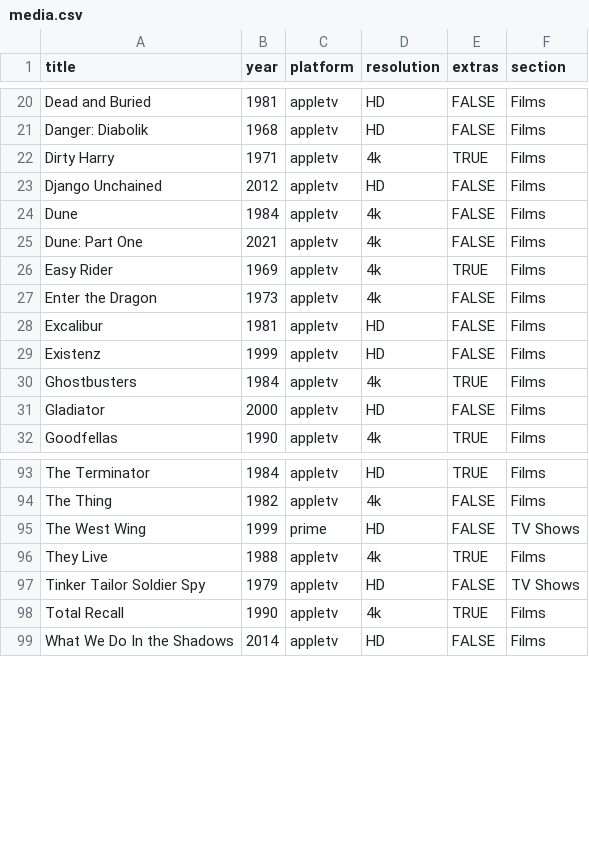
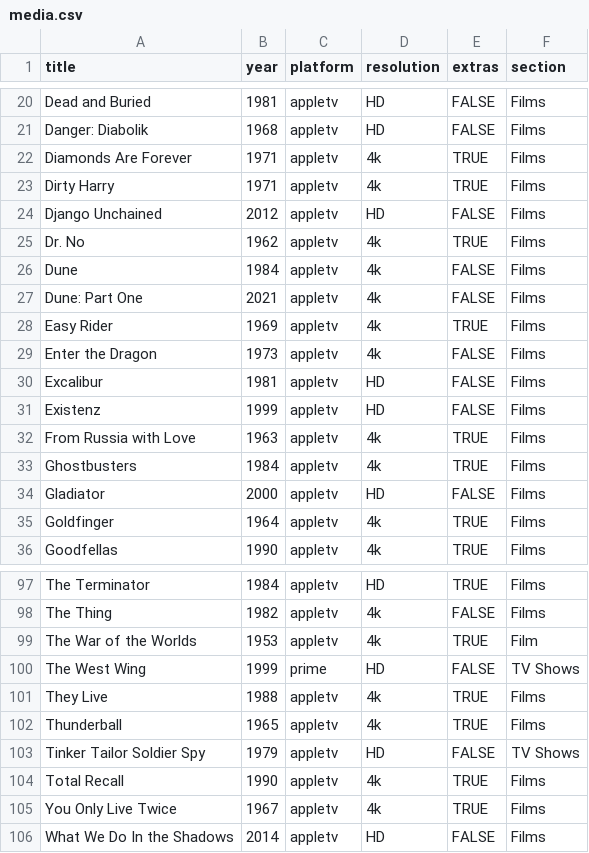
Before and after one commit to rdubar/rogkit, a CSV file: rogkit_package/media/media.csv, drawn as a sheet; only a part is shown, gaps mark what is left out; the diff names each change by its address in the sheet, - before the commit and + after, or states it on an @@ line.

Commit message:
Movie updates

```diff
--- a/rogkit_package/media/media.csv
+++ b/rogkit_package/media/media.csv
+row 22: Diamonds Are Forever | 1971 | appletv | 4k | TRUE | Films
+row 25: Dr. No | 1962 | appletv | 4k | TRUE | Films
+row 32: From Russia with Love | 1963 | appletv | 4k | TRUE | Films
+row 35: Goldfinger | 1964 | appletv | 4k | TRUE | Films
+row 99: The War of the Worlds | 1953 | appletv | 4k | TRUE | Film
+row 102: Thunderball | 1965 | appletv | 4k | TRUE | Films
+row 105: You Only Live Twice | 1967 | appletv | 4k | TRUE | Films
```
